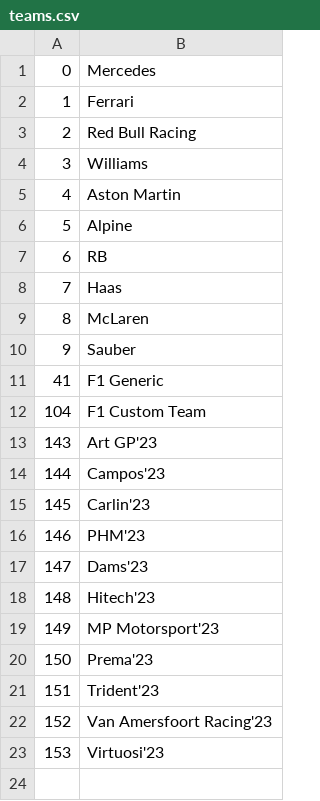
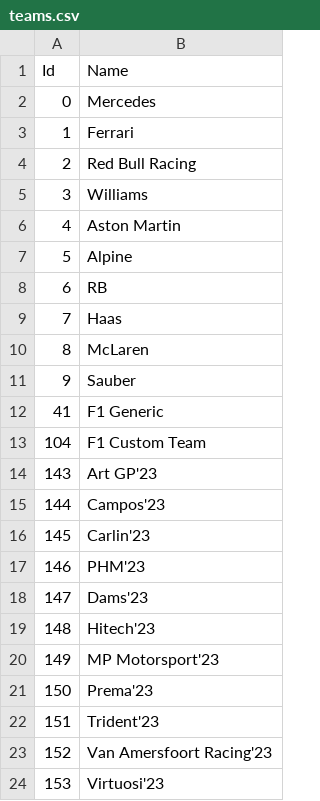
Before and after one commit to cyberflying/F1_ADX, a CSV file: kusto/initialization/data/teams.csv, drawn as a sheet; the diff names each change by its address in the sheet, - before the commit and + after, or states it on an @@ line.

```diff
--- a/kusto/initialization/data/teams.csv
+++ b/kusto/initialization/data/teams.csv
+row 1: Id | Name
```
Also changed, not shown: kusto/initialization/data/nationality.csv, 7 other files.
